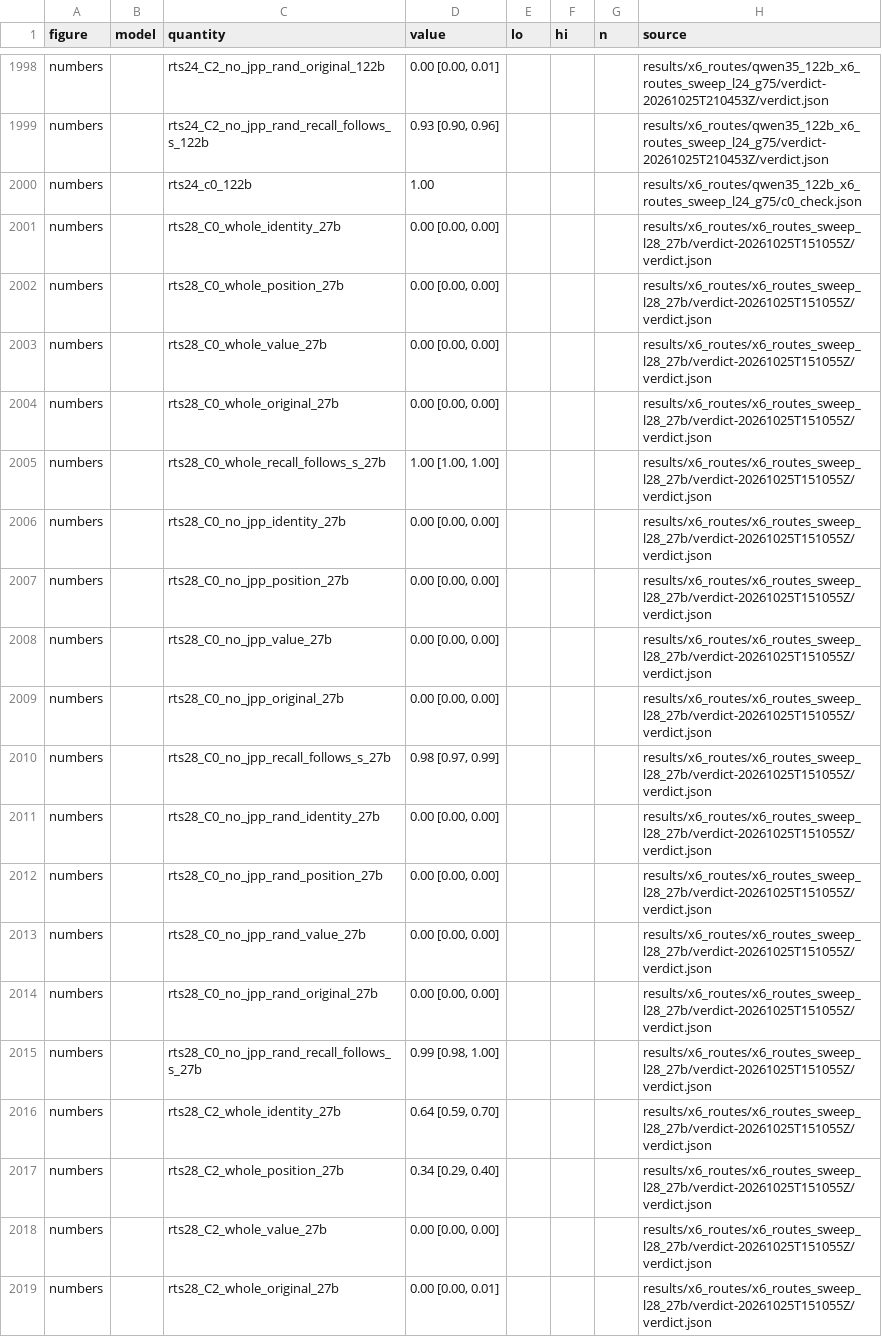
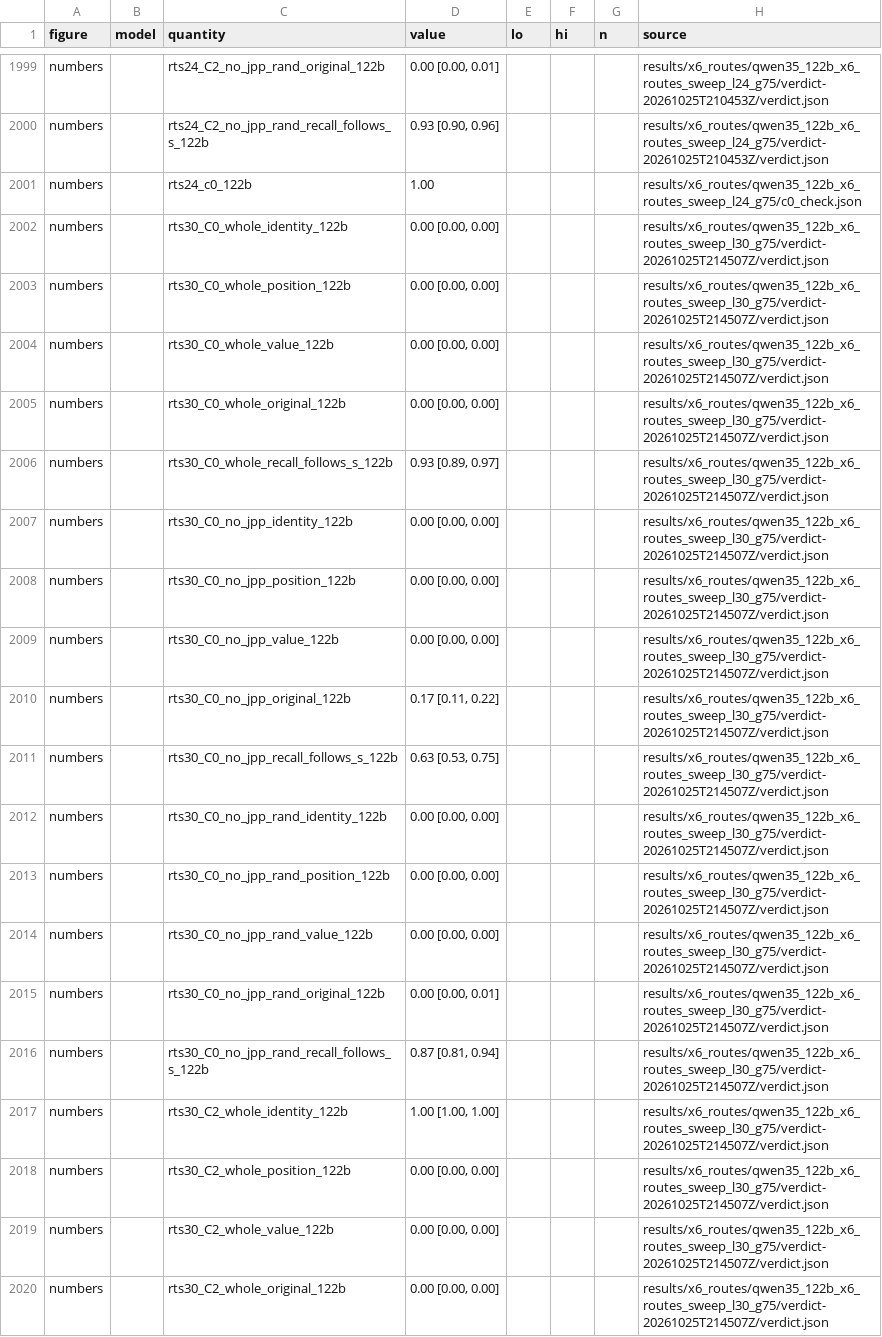
Before and after one commit to zach-perlman/bridge-jspace, a CSV file: figures/story/data.csv, drawn as a sheet; only a part is shown, gaps mark what is left out; the shorter side is filled out with more unchanged rows; the diff covers the shown part only.

```diff
--- a/figures/story/data.csv
+++ b/figures/story/data.csv
@@ -2000 +2001,20 @@ numbers,,rts24_C2_no_jpp_rand_recall_follows_s_122b,"0.93 [0.90, 0.96]",,,,resul
 numbers,,rts24_c0_122b,1.00,,,,results/x6_routes/qwen35_122b_x6_routes_sweep_l24_g75/c0_check.json
+numbers,,rts30_C0_whole_identity_122b,"0.00 [0.00, 0.00]",,,,results/x6_routes/qwen35_122b_x6_routes_sweep_l30_g75/verdict-20261025T214507Z/verdict.json
+numbers,,rts30_C0_whole_position_122b,"0.00 [0.00, 0.00]",,,,results/x6_routes/qwen35_122b_x6_routes_sweep_l30_g75/verdict-20261025T214507Z/verdict.json
+numbers,,rts30_C0_whole_value_122b,"0.00 [0.00, 0.00]",,,,results/x6_routes/qwen35_122b_x6_routes_sweep_l30_g75/verdict-20261025T214507Z/verdict.json
+numbers,,rts30_C0_whole_original_122b,"0.00 [0.00, 0.00]",,,,results/x6_routes/qwen35_122b_x6_routes_sweep_l30_g75/verdict-20261025T214507Z/verdict.json
+numbers,,rts30_C0_whole_recall_follows_s_122b,"0.93 [0.89, 0.97]",,,,results/x6_routes/qwen35_122b_x6_routes_sweep_l30_g75/verdict-20261025T214507Z/verdict.json
+numbers,,rts30_C0_no_jpp_identity_122b,"0.00 [0.00, 0.00]",,,,results/x6_routes/qwen35_122b_x6_routes_sweep_l30_g75/verdict-20261025T214507Z/verdict.json
+numbers,,rts30_C0_no_jpp_position_122b,"0.00 [0.00, 0.00]",,,,results/x6_routes/qwen35_122b_x6_routes_sweep_l30_g75/verdict-20261025T214507Z/verdict.json
+numbers,,rts30_C0_no_jpp_value_122b,"0.00 [0.00, 0.00]",,,,results/x6_routes/qwen35_122b_x6_routes_sweep_l30_g75/verdict-20261025T214507Z/verdict.json
+numbers,,rts30_C0_no_jpp_original_122b,"0.17 [0.11, 0.22]",,,,results/x6_routes/qwen35_122b_x6_routes_sweep_l30_g75/verdict-20261025T214507Z/verdict.json
+numbers,,rts30_C0_no_jpp_recall_follows_s_122b,"0.63 [0.53, 0.75]",,,,results/x6_routes/qwen35_122b_x6_routes_sweep_l30_g75/verdict-20261025T214507Z/verdict.json
+numbers,,rts30_C0_no_jpp_rand_identity_122b,"0.00 [0.00, 0.00]",,,,results/x6_routes/qwen35_122b_x6_routes_sweep_l30_g75/verdict-20261025T214507Z/verdict.json
+numbers,,rts30_C0_no_jpp_rand_position_122b,"0.00 [0.00, 0.00]",,,,results/x6_routes/qwen35_122b_x6_routes_sweep_l30_g75/verdict-20261025T214507Z/verdict.json
+numbers,,rts30_C0_no_jpp_rand_value_122b,"0.00 [0.00, 0.00]",,,,results/x6_routes/qwen35_122b_x6_routes_sweep_l30_g75/verdict-20261025T214507Z/verdict.json
+numbers,,rts30_C0_no_jpp_rand_original_122b,"0.00 [0.00, 0.01]",,,,results/x6_routes/qwen35_122b_x6_routes_sweep_l30_g75/verdict-20261025T214507Z/verdict.json
+numbers,,rts30_C0_no_jpp_rand_recall_follows_s_122b,"0.87 [0.81, 0.94]",,,,results/x6_routes/qwen35_122b_x6_routes_sweep_l30_g75/verdict-20261025T214507Z/verdict.json
+numbers,,rts30_C2_whole_identity_122b,"1.00 [1.00, 1.00]",,,,results/x6_routes/qwen35_122b_x6_routes_sweep_l30_g75/verdict-20261025T214507Z/verdict.json
+numbers,,rts30_C2_whole_position_122b,"0.00 [0.00, 0.00]",,,,results/x6_routes/qwen35_122b_x6_routes_sweep_l30_g75/verdict-20261025T214507Z/verdict.json
+numbers,,rts30_C2_whole_value_122b,"0.00 [0.00, 0.00]",,,,results/x6_routes/qwen35_122b_x6_routes_sweep_l30_g75/verdict-20261025T214507Z/verdict.json
+numbers,,rts30_C2_whole_original_122b,"0.00 [0.00, 0.00]",,,,results/x6_routes/qwen35_122b_x6_routes_sweep_l30_g75/verdict-20261025T214507Z/verdict.json
```
Also changed, not shown: 13 added rows elsewhere in this file, 21 other files.
